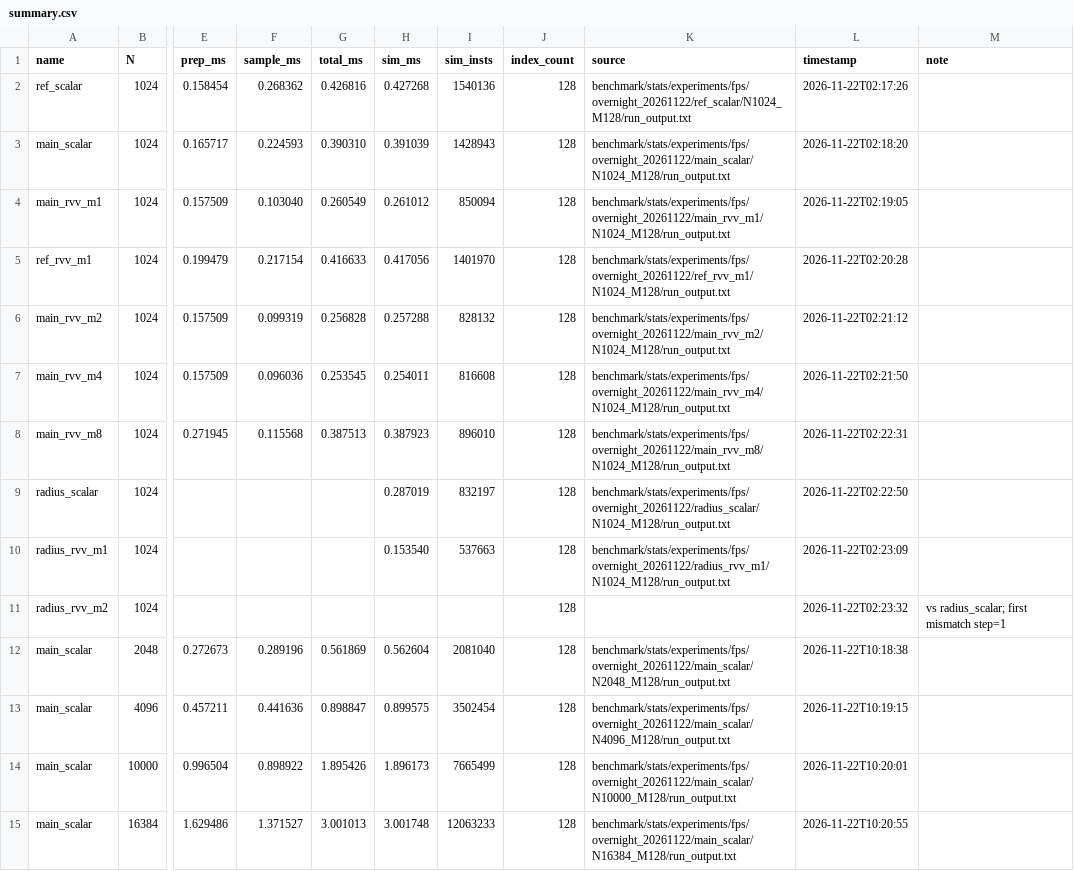
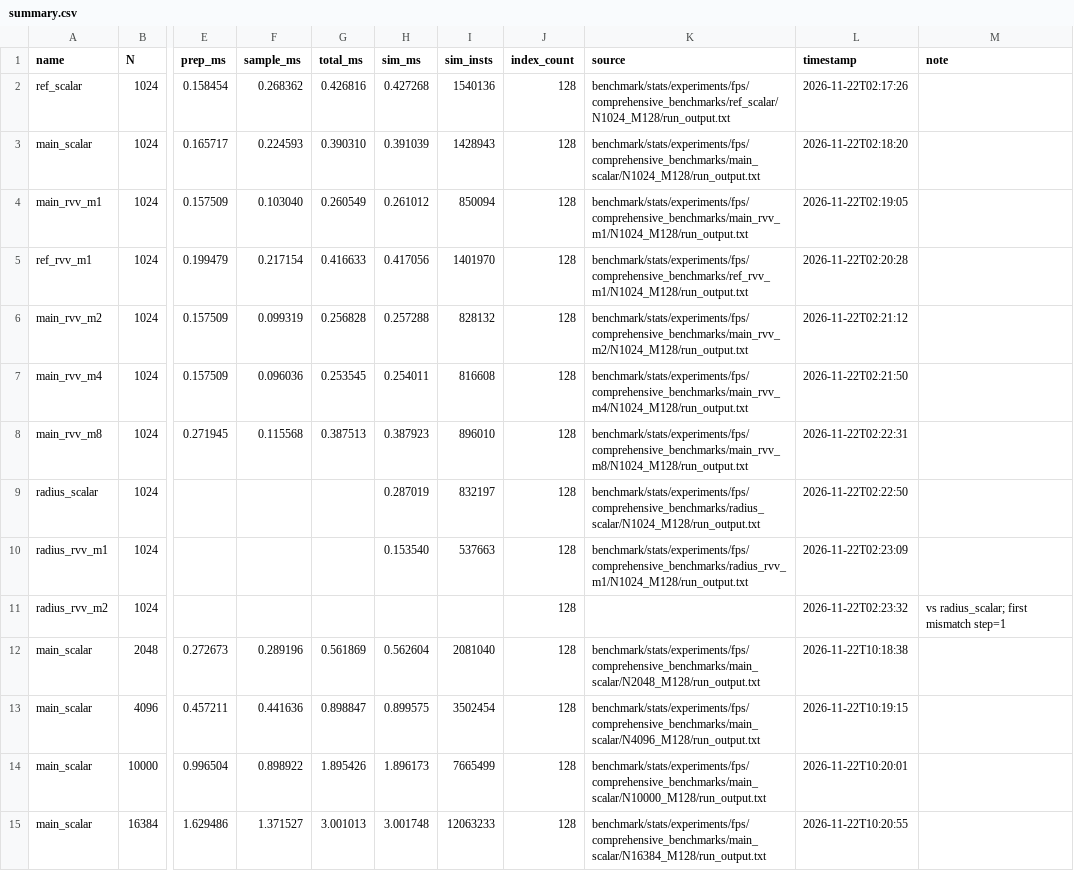
Before and after one commit to sadiksha-23/RISCV-pointnet-acceleration, a CSV file: benchmark/stats/experiments/fps/comprehensive_benchmarks/summary.csv, drawn as a sheet; only a part is shown, gaps mark what is left out; the diff covers the shown part only; the diff names each change by its address in the sheet, - before the commit and + after, or states it on an @@ line.

Commit message:
Repair benchmark CSV source paths after folder rename

```diff
--- a/benchmark/stats/experiments/fps/comprehensive_benchmarks/summary.csv
+++ b/benchmark/stats/experiments/fps/comprehensive_benchmarks/summary.csv
-K2 (source): benchmark/stats/experiments/fps/overnight_20261122/ref_scalar/N1024_M128/run_output.txt
+K2 (source): benchmark/stats/experiments/fps/comprehensive_benchmarks/ref_scalar/N1024_M128/run_output.txt
-K3 (source): benchmark/stats/experiments/fps/overnight_20261122/main_scalar/N1024_M128/run_output.txt
+K3 (source): benchmark/stats/experiments/fps/comprehensive_benchmarks/main_scalar/N1024_M128/run_output.txt
-K4 (source): benchmark/stats/experiments/fps/overnight_20261122/main_rvv_m1/N1024_M128/run_output.txt
+K4 (source): benchmark/stats/experiments/fps/comprehensive_benchmarks/main_rvv_m1/N1024_M128/run_output.txt
-K5 (source): benchmark/stats/experiments/fps/overnight_20261122/ref_rvv_m1/N1024_M128/run_output.txt
+K5 (source): benchmark/stats/experiments/fps/comprehensive_benchmarks/ref_rvv_m1/N1024_M128/run_output.txt
-K6 (source): benchmark/stats/experiments/fps/overnight_20261122/main_rvv_m2/N1024_M128/run_output.txt
+K6 (source): benchmark/stats/experiments/fps/comprehensive_benchmarks/main_rvv_m2/N1024_M128/run_output.txt
-K7 (source): benchmark/stats/experiments/fps/overnight_20261122/main_rvv_m4/N1024_M128/run_output.txt
+K7 (source): benchmark/stats/experiments/fps/comprehensive_benchmarks/main_rvv_m4/N1024_M128/run_output.txt
-K8 (source): benchmark/stats/experiments/fps/overnight_20261122/main_rvv_m8/N1024_M128/run_output.txt
+K8 (source): benchmark/stats/experiments/fps/comprehensive_benchmarks/main_rvv_m8/N1024_M128/run_output.txt
-K9 (source): benchmark/stats/experiments/fps/overnight_20261122/radius_scalar/N1024_M128/run_output.txt
+K9 (source): benchmark/stats/experiments/fps/comprehensive_benchmarks/radius_scalar/N1024_M128/run_output.txt
-K10 (source): benchmark/stats/experiments/fps/overnight_20261122/radius_rvv_m1/N1024_M128/run_output.txt
+K10 (source): benchmark/stats/experiments/fps/comprehensive_benchmarks/radius_rvv_m1/N1024_M128/run_output.txt
-K12 (source): benchmark/stats/experiments/fps/overnight_20261122/main_scalar/N2048_M128/run_output.txt
+K12 (source): benchmark/stats/experiments/fps/comprehensive_benchmarks/main_scalar/N2048_M128/run_output.txt
-K13 (source): benchmark/stats/experiments/fps/overnight_20261122/main_scalar/N4096_M128/run_output.txt
+K13 (source): benchmark/stats/experiments/fps/comprehensive_benchmarks/main_scalar/N4096_M128/run_output.txt
-K14 (source): benchmark/stats/experiments/fps/overnight_20261122/main_scalar/N10000_M128/run_output.txt
+K14 (source): benchmark/stats/experiments/fps/comprehensive_benchmarks/main_scalar/N10000_M128/run_output.txt
-K15 (source): benchmark/stats/experiments/fps/overnight_20261122/main_scalar/N16384_M128/run_output.txt
+K15 (source): benchmark/stats/experiments/fps/comprehensive_benchmarks/main_scalar/N16384_M128/run_output.txt
```
Also changed, not shown: 130 edited cells elsewhere in this file.
